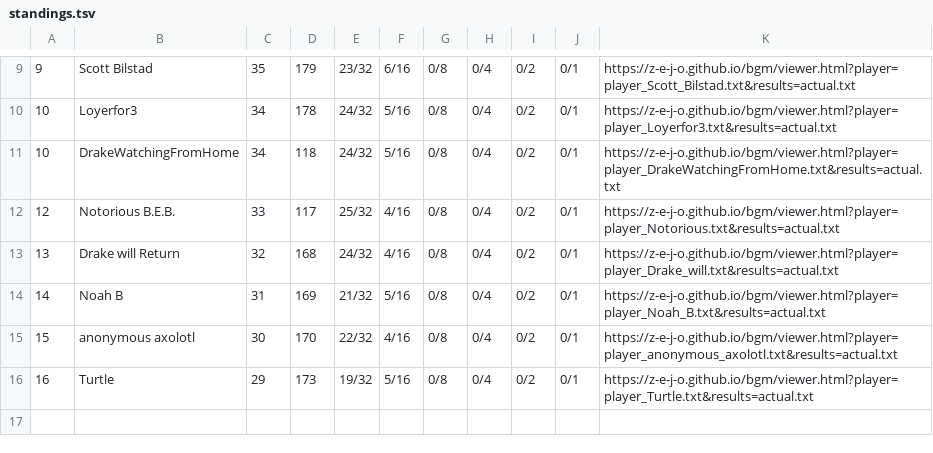
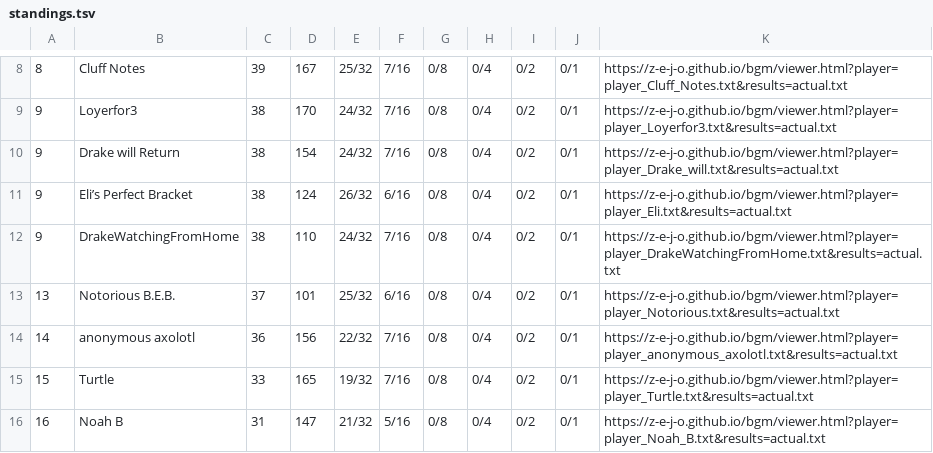
Before and after one commit to z-e-j-o/z-e-j-o.github.io, a TSV file: bgm/standings.tsv, drawn as a sheet; only a part is shown, gaps mark what is left out; the diff covers the shown part only.

Commit message:
bgm: results after 44 games

```diff
--- a/bgm/standings.tsv
+++ b/bgm/standings.tsv
@@ -9,8 +8,9 @@
-9	Scott Bilstad	35	179	23/32	6/16	0/8	0/4	0/2	0/1	https://z-e-j-o.github.io/bgm/viewer.html?player=player_Scott_Bilstad.txt&results=actual.txt
-10	Loyerfor3	34	178	24/32	5/16	0/8	0/4	0/2	0/1	https://z-e-j-o.github.io/bgm/viewer.html?player=player_Loyerfor3.txt&results=actual.txt
-10	DrakeWatchingFromHome	34	118	24/32	5/16	0/8	0/4	0/2	0/1	https://z-e-j-o.github.io/bgm/viewer.html?player=player_DrakeWatchingFromHome.txt&results=actual.txt
-12	Notorious B.E.B.	33	117	25/32	4/16	0/8	0/4	0/2	0/1	https://z-e-j-o.github.io/bgm/viewer.html?player=player_Notorious.txt&results=actual.txt
-13	Drake will Return	32	168	24/32	4/16	0/8	0/4	0/2	0/1	https://z-e-j-o.github.io/bgm/viewer.html?player=player_Drake_will.txt&results=actual.txt
-14	Noah B	31	169	21/32	5/16	0/8	0/4	0/2	0/1	https://z-e-j-o.github.io/bgm/viewer.html?player=player_Noah_B.txt&results=actual.txt
-15	anonymous axolotl	30	170	22/32	4/16	0/8	0/4	0/2	0/1	https://z-e-j-o.github.io/bgm/viewer.html?player=player_anonymous_axolotl.txt&results=actual.txt
-16	Turtle	29	173	19/32	5/16	0/8	0/4	0/2	0/1	https://z-e-j-o.github.io/bgm/viewer.html?player=player_Turtle.txt&results=actual.txt
+8	Cluff Notes	39	167	25/32	7/16	0/8	0/4	0/2	0/1	https://z-e-j-o.github.io/bgm/viewer.html?player=player_Cluff_Notes.txt&results=actual.txt
+9	Loyerfor3	38	170	24/32	7/16	0/8	0/4	0/2	0/1	https://z-e-j-o.github.io/bgm/viewer.html?player=player_Loyerfor3.txt&results=actual.txt
+9	Drake will Return	38	154	24/32	7/16	0/8	0/4	0/2	0/1	https://z-e-j-o.github.io/bgm/viewer.html?player=player_Drake_will.txt&results=actual.txt
+9	Eli’s Perfect Bracket	38	124	26/32	6/16	0/8	0/4	0/2	0/1	https://z-e-j-o.github.io/bgm/viewer.html?player=player_Eli.txt&results=actual.txt
+9	DrakeWatchingFromHome	38	110	24/32	7/16	0/8	0/4	0/2	0/1	https://z-e-j-o.github.io/bgm/viewer.html?player=player_DrakeWatchingFromHome.txt&results=actual.txt
+13	Notorious B.E.B.	37	101	25/32	6/16	0/8	0/4	0/2	0/1	https://z-e-j-o.github.io/bgm/viewer.html?player=player_Notorious.txt&results=actual.txt
+14	anonymous axolotl	36	156	22/32	7/16	0/8	0/4	0/2	0/1	https://z-e-j-o.github.io/bgm/viewer.html?player=player_anonymous_axolotl.txt&results=actual.txt
+15	Turtle	33	165	19/32	7/16	0/8	0/4	0/2	0/1	https://z-e-j-o.github.io/bgm/viewer.html?player=player_Turtle.txt&results=actual.txt
+16	Noah B	31	147	21/32	5/16	0/8	0/4	0/2	0/1	https://z-e-j-o.github.io/bgm/viewer.html?player=player_Noah_B.txt&results=actual.txt
```
Also changed, not shown: 1 added row, 2 removed rows and 25 edited cells elsewhere in this file, 2 other files.
